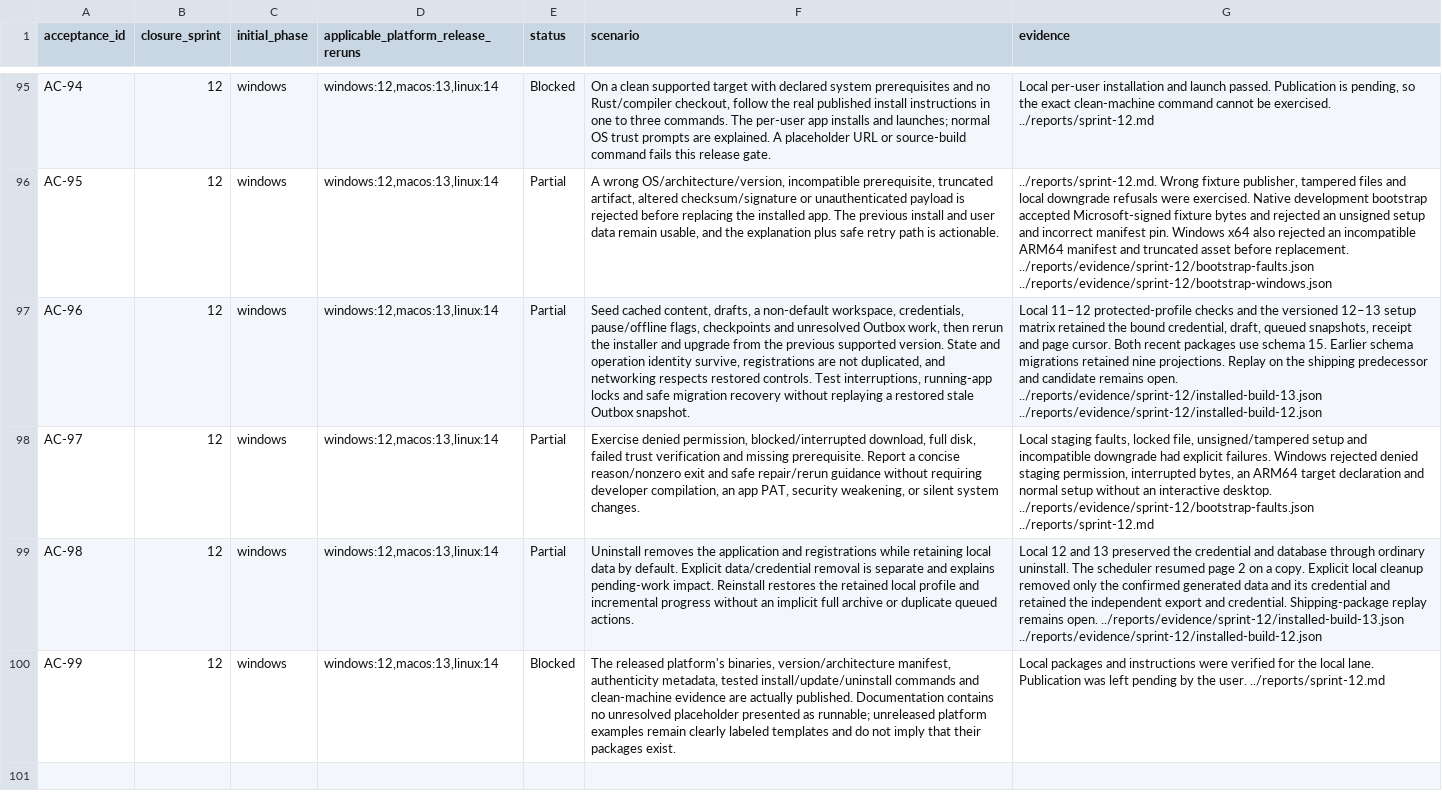
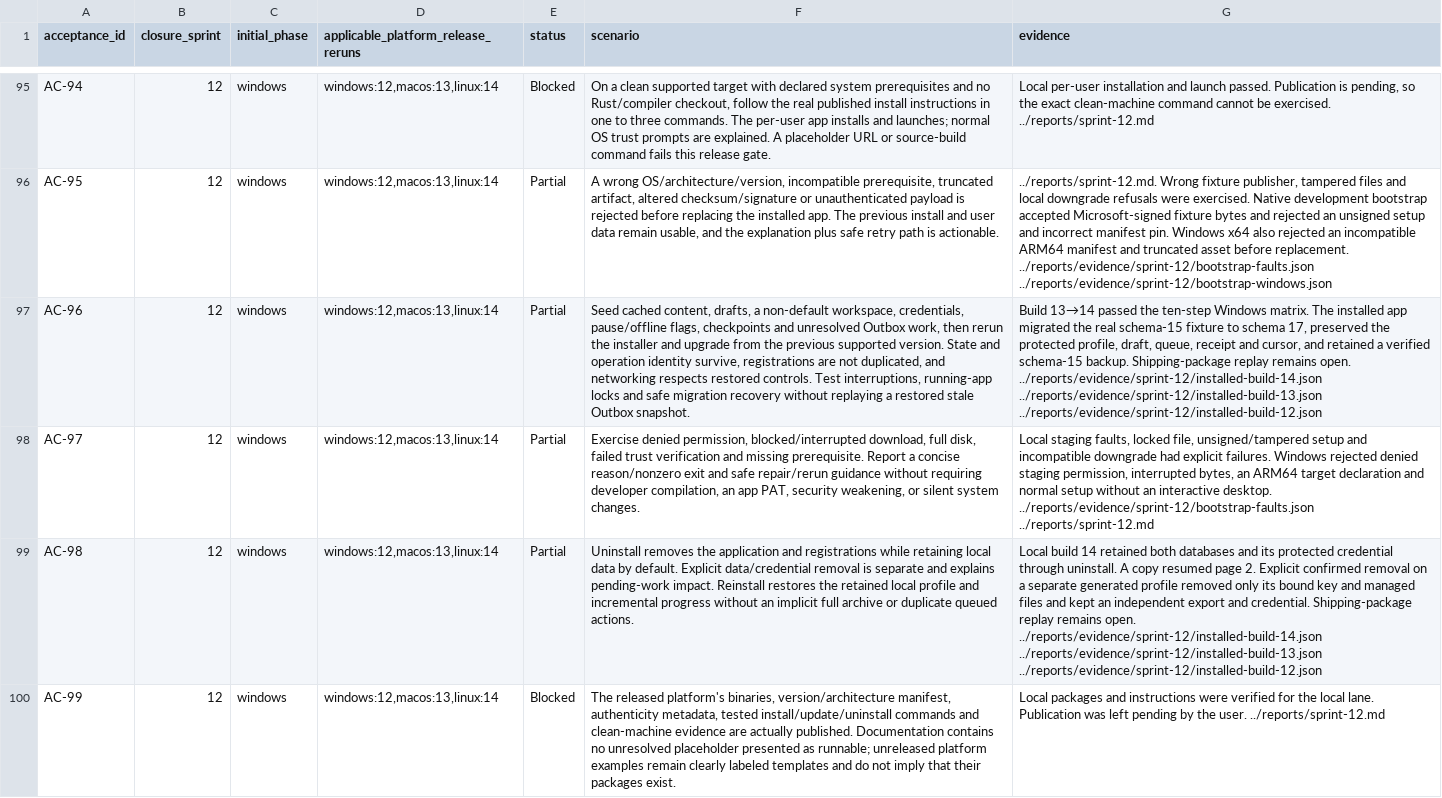
Before and after one commit to joshmarkovic/threadline, a CSV file: docs/spec/acceptance_traceability.csv, drawn as a sheet; only a part is shown, gaps mark what is left out; the diff names each change by its address in the sheet, - before the commit and + after, or states it on an @@ line.

```diff
--- a/docs/spec/acceptance_traceability.csv
+++ b/docs/spec/acceptance_traceability.csv
-G97 (evidence): Local 11–12 protected-profile checks and the versioned 12–13 setup matrix retained the bound credential, draft, queued snapshots, receipt and page cursor. Both recent packages use schema 15. Earlier schema migrations retained nine projections. Replay on the shipping predecessor and candidate remains open. ../reports/evidence/sprint-12/installed-build-13.json ../reports/evidence/sprint-12/installed-build-12.json
+G97 (evidence): Build 13→14 passed the ten-step Windows matrix. The installed app migrated the real schema-15 fixture to schema 17, preserved the protected profile, draft, queue, receipt and cursor, and retained a verified schema-15 backup. Shipping-package replay remains open. ../reports/evidence/sprint-12/installed-build-14.json ../reports/evidence/sprint-12/installed-build-13.json ../reports/evidence/sprint-12/installed-build-12.json
-G99 (evidence): Local 12 and 13 preserved the credential and database through ordinary uninstall. The scheduler resumed page 2 on a copy. Explicit local cleanup removed only the confirmed generated data and its credential and retained the independent export and credential. Shipping-package replay remains open. ../reports/evidence/sprint-12/installed-build-13.json ../reports/evidence/sprint-12/installed-build-12.json
+G99 (evidence): Local build 14 retained both databases and its protected credential through uninstall. A copy resumed page 2. Explicit confirmed removal on a separate generated profile removed only its bound key and managed files and kept an independent export and credential. Shipping-package replay remains open. ../reports/evidence/sprint-12/installed-build-14.json ../reports/evidence/sprint-12/installed-build-13.json ../reports/evidence/sprint-12/installed-build-12.json
```
Also changed, not shown: docs/spec/acceptance_platform_traceability.csv, docs/spec/requirement_platform_traceability.csv, 5 other files.
